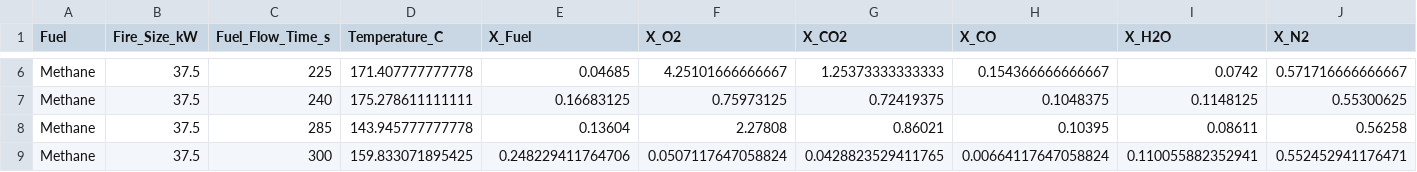
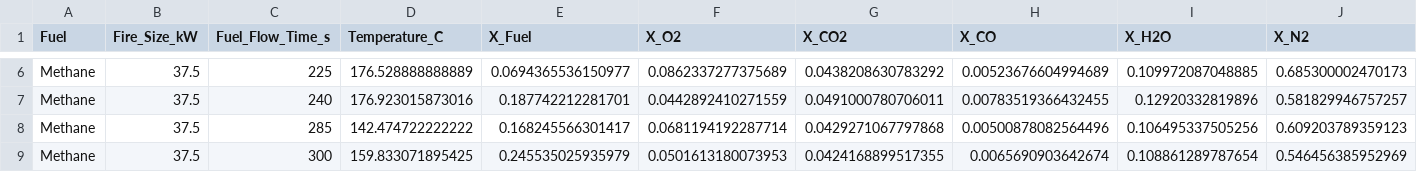
Before and after one commit to rlfalken/Backdraft_Modeling, a CSV file: Backdraft_Single_Zone.csv, drawn as a sheet; only a part is shown, gaps mark what is left out; the diff covers the shown part only; the diff names each change by its address in the sheet, - before the commit and + after, or states it on an @@ line.

```diff
--- a/Backdraft_Single_Zone.csv
+++ b/Backdraft_Single_Zone.csv
-D6 (Temperature_C): 171.407777777778
+D6 (Temperature_C): 176.528888888889
-E6 (X_Fuel): 0.04685
+E6 (X_Fuel): 0.0694365536150977
-F6 (X_O2): 4.25101666666667
+F6 (X_O2): 0.0862337277375689
-G6 (X_CO2): 1.25373333333333
+G6 (X_CO2): 0.0438208630783292
-H6 (X_CO): 0.154366666666667
+H6 (X_CO): 0.00523676604994689
-I6 (X_H2O): 0.0742
+I6 (X_H2O): 0.109972087048885
-J6 (X_N2): 0.571716666666667
+J6 (X_N2): 0.685300002470173
-D7 (Temperature_C): 175.278611111111
+D7 (Temperature_C): 176.923015873016
-E7 (X_Fuel): 0.16683125
+E7 (X_Fuel): 0.187742212281701
-F7 (X_O2): 0.75973125
+F7 (X_O2): 0.0442892410271559
-G7 (X_CO2): 0.72419375
+G7 (X_CO2): 0.0491000780706011
-H7 (X_CO): 0.1048375
+H7 (X_CO): 0.00783519366432455
-I7 (X_H2O): 0.1148125
+I7 (X_H2O): 0.12920332819896
-J7 (X_N2): 0.55300625
+J7 (X_N2): 0.581829946757257
-D8 (Temperature_C): 143.945777777778
+D8 (Temperature_C): 142.474722222222
-E8 (X_Fuel): 0.13604
+E8 (X_Fuel): 0.168245566301417
-F8 (X_O2): 2.27808
+F8 (X_O2): 0.0681194192287714
-G8 (X_CO2): 0.86021
+G8 (X_CO2): 0.0429271067797868
-H8 (X_CO): 0.10395
+H8 (X_CO): 0.00500878082564496
-I8 (X_H2O): 0.08611
+I8 (X_H2O): 0.106495337505256
-J8 (X_N2): 0.56258
+J8 (X_N2): 0.609203789359123
-E9 (X_Fuel): 0.248229411764706
+E9 (X_Fuel): 0.245535025935979
-F9 (X_O2): 0.0507117647058824
+F9 (X_O2): 0.0501613180073953
-G9 (X_CO2): 0.0428823529411765
+G9 (X_CO2): 0.0424168899517355
-H9 (X_CO): 0.00664117647058824
+H9 (X_CO): 0.0065690903642674
-I9 (X_H2O): 0.110055882352941
+I9 (X_H2O): 0.108861289787654
-J9 (X_N2): 0.552452941176471
+J9 (X_N2): 0.546456385952969
```
Also changed, not shown: 96 edited cells elsewhere in this file.
